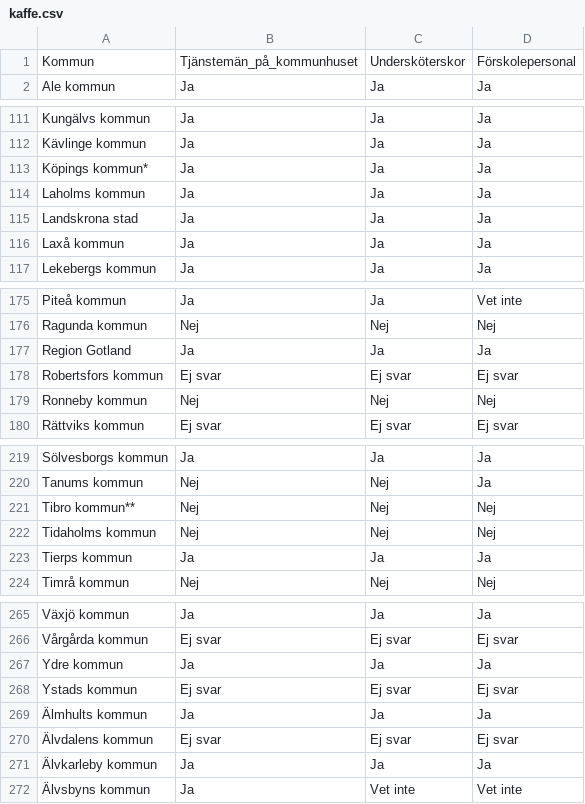
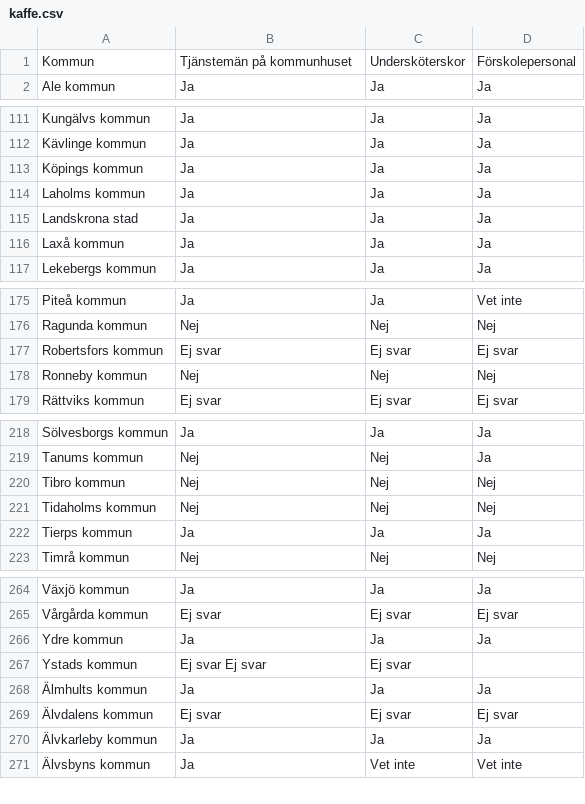
Before and after one commit to soleildeminuit/AI-Samhallsplanering-Course, a CSV file: data/raw/kaffe.csv, drawn as a sheet; only a part is shown, gaps mark what is left out.

```diff
--- a/data/raw/kaffe.csv
+++ b/data/raw/kaffe.csv
@@ -1,2 +1,2 @@
-Kommun	Tjänstemän_på_kommunhuset	Undersköterskor	Förskolepersonal
+Kommun	Tjänstemän på kommunhuset	Undersköterskor	Förskolepersonal
 Ale kommun	Ja	Ja	Ja
@@ -112,3 +112,3 @@ Kungälvs kommun	Ja	Ja	Ja
 Kävlinge kommun	Ja	Ja	Ja
-Köpings kommun*	Ja	Ja	Ja
+Köpings kommun	Ja	Ja	Ja
 Laholms kommun	Ja	Ja	Ja
@@ -176,3 +176,2 @@ Piteå kommun	Ja	Ja	Vet inte
 Ragunda kommun	Nej	Nej	Nej
-Region Gotland	Ja	Ja	Ja
 Robertsfors kommun	Ej svar	Ej svar	Ej svar
@@ -220,3 +219,3 @@ Sölvesborgs kommun	Ja	Ja	Ja
 Tanums kommun	Nej	Nej	Ja
-Tibro kommun**	Nej	Nej	Nej
+Tibro kommun	Nej	Nej	Nej
 Tidaholms kommun	Nej	Nej	Nej
@@ -267,3 +266,3 @@ Vårgårda kommun	Ej svar	Ej svar	Ej svar
 Ydre kommun	Ja	Ja	Ja
-Ystads kommun	Ej svar	Ej svar	Ej svar
+Ystads kommun	Ej svar Ej svar	Ej svar
 Älmhults kommun	Ja	Ja	Ja
```
Also changed, not shown: 3 other files.
